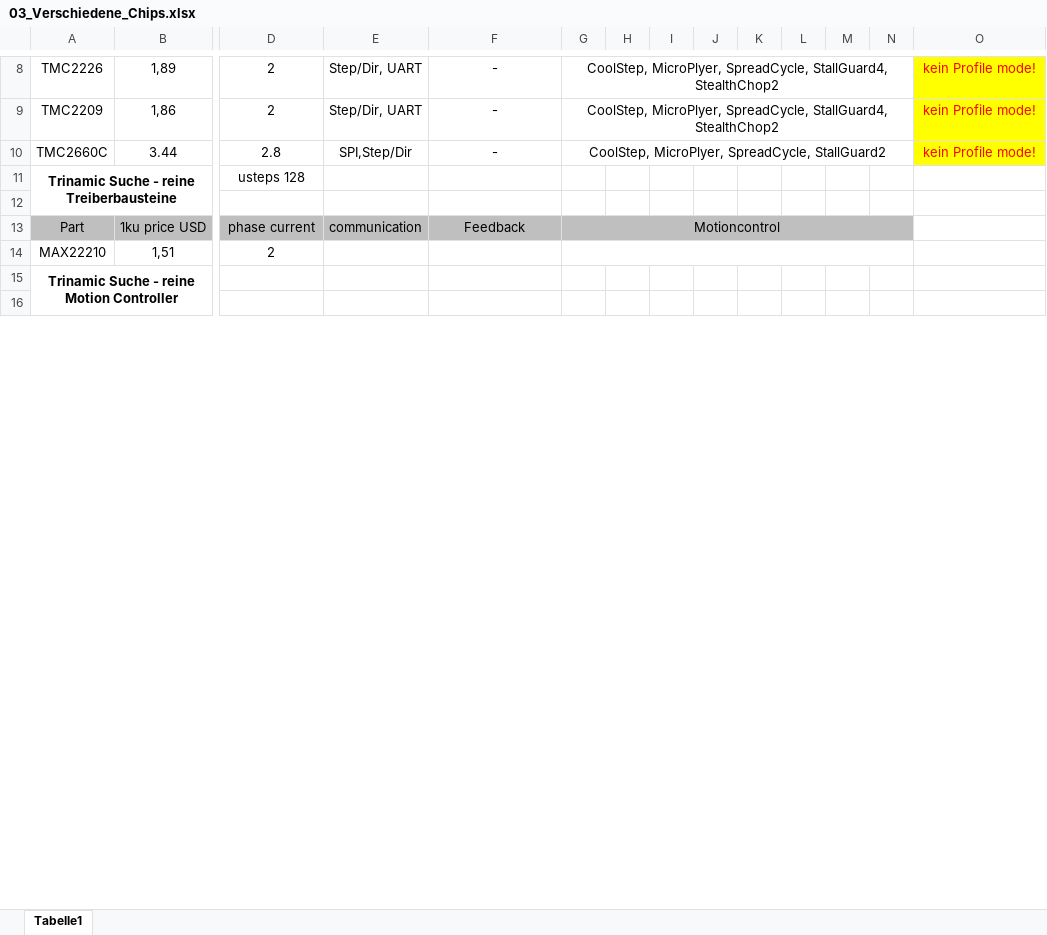
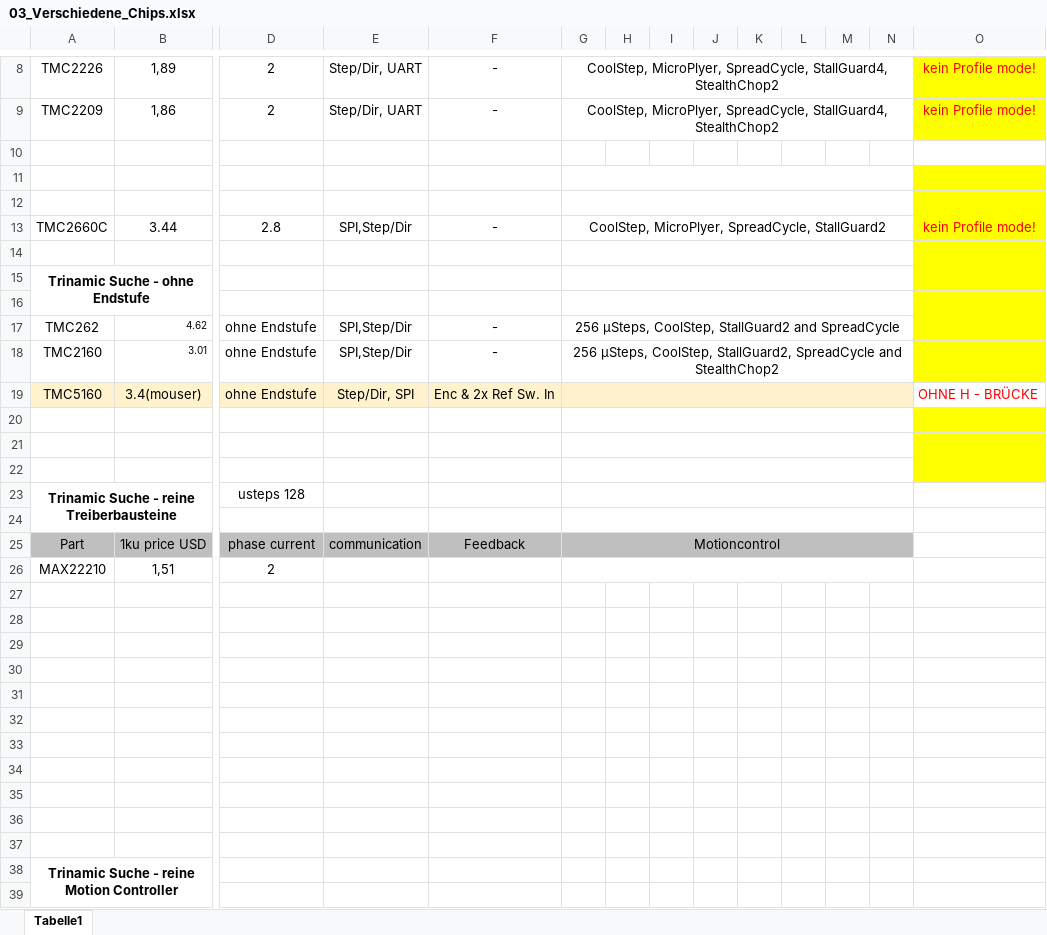
Before and after one commit to JulesBischof/Praxismodul, an Excel workbook: 02_Recherche/03_Verschiedene_Chips.xlsx, sheet Tabelle1, drawn as a sheet; only a part is shown, gaps mark what is left out; values as stored, in another font and other column widths than the file's, no borders; addresses are those after the commit; rows hold the shown columns only; the diff covers the shown part only; the diff names each change by its address in the sheet, - before the commit and + after, or states it on an @@ line.

```diff
--- a/02_Recherche/03_Verschiedene_Chips.xlsx (sheet Tabelle1)
+++ b/02_Recherche/03_Verschiedene_Chips.xlsx (sheet Tabelle1)
+row 10: (empty)
+row 11: (empty)
+row 12: (empty)
+row 14: (empty)
+row 15: Trinamic Suche - ohne Endstufe
+row 16: (empty)
+row 17: TMC262 | 4.62 | ohne Endstufe | SPI,Step/Dir | - | 256 µSteps, CoolStep, StallGuard2 and SpreadCycle
+row 18: TMC2160 | 3.01 | ohne Endstufe | SPI,Step/Dir | - | 256 µSteps, CoolStep, StallGuard2, SpreadCycle and StealthChop2
+row 19: TMC5160 | 3.4(mouser) | ohne Endstufe | Step/Dir, SPI | Enc & 2x Ref Sw. In |  |  |  |  |  |  |  |  | OHNE H - BRÜCKE
+row 20: (empty)
+row 21: (empty)
+row 22: (empty)
+G23:N23 merged
+G24:N24 merged
+row 27: (empty)
+row 28: (empty)
+row 29: (empty)
+row 30: (empty)
+row 31: (empty)
+row 32: (empty)
+row 33: (empty)
+row 34: (empty)
+row 35: (empty)
+row 36: (empty)
+row 37: (empty)
```
Also changed, not shown: 1 added row, 23 edited cells, cell formats and merged cells elsewhere in this sheet, 05_Kostenanalysen/00_Kosten.xlsx, Arbeitsjournal.xlsx, 2 other files.
